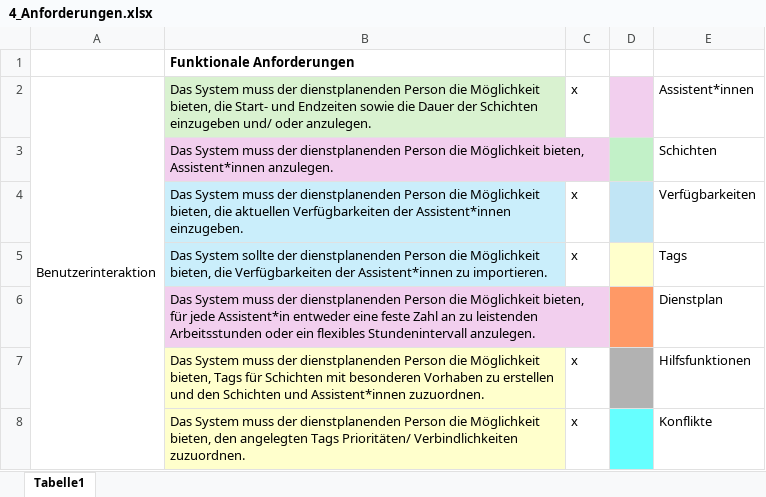
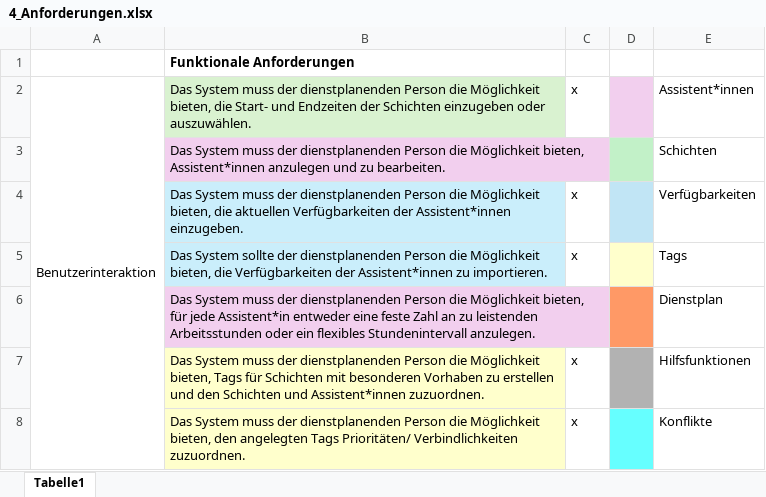
Before and after one commit to annikalenneper/praxisprojekt_mi_bachelor_SoSe24, an Excel workbook: 4_Entwurf/4_Anforderungen.xlsx, sheet Tabelle1, drawn as a sheet; only a part is shown; values as stored, in another font and other column widths than the file's, no borders; the diff names each change by its address in the sheet, - before the commit and + after, or states it on an @@ line.

```diff
--- a/4_Entwurf/4_Anforderungen.xlsx (sheet Tabelle1)
+++ b/4_Entwurf/4_Anforderungen.xlsx (sheet Tabelle1)
-B2: …und Endzeiten sowie die Dauer der Schichten einzugeben und/ oder anzulegen.
+B2: …und Endzeiten der Schichten einzugeben oder auszuwählen.
-B3: …bieten, Assistent*innen anzulegen.
+B3: …bieten, Assistent*innen anzulegen und zu bearbeiten.
```
Also changed, not shown: 2 other files.
